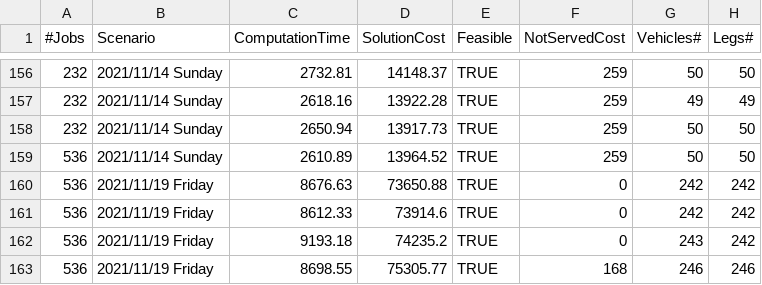
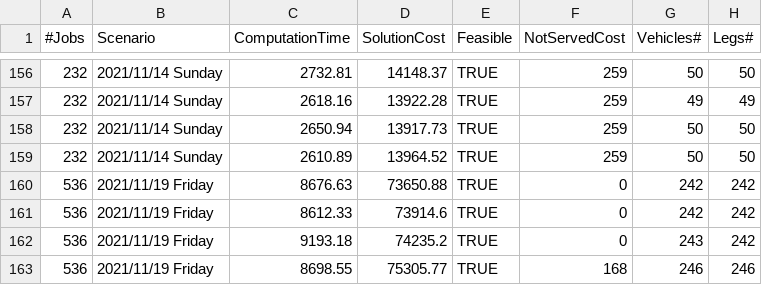
Before and after one commit to vusimabadi/WorkML, a CSV file: MM test.csv, drawn as a sheet; only a part is shown, gaps mark what is left out; the diff names each change by its address in the sheet, - before the commit and + after, or states it on an @@ line.

Commit message:
Add files via upload

```diff
--- a/MM test.csv
+++ b/MM test.csv
-A159 (#Jobs): 536
+A159 (#Jobs): 232
```
